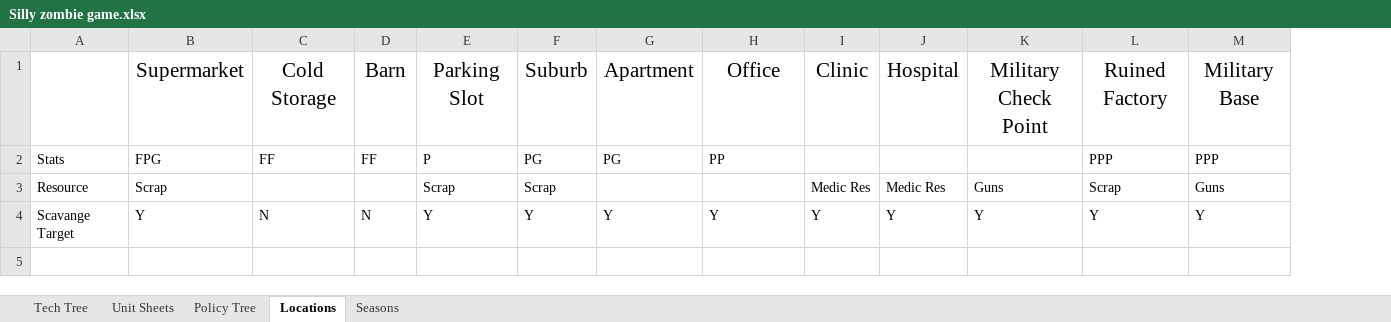
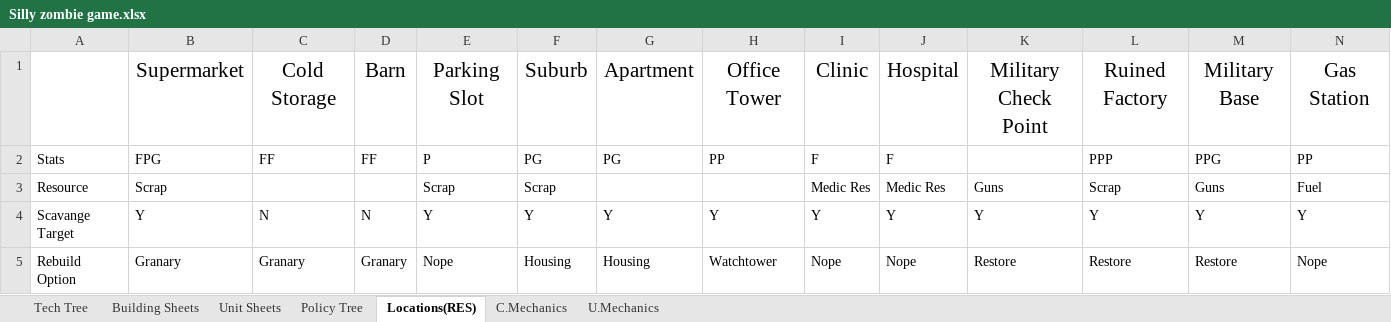
Before and after one commit to Wheelchair2/Zombie-Apocalypse-DEMO, an Excel workbook: Silly zombie game.xlsx, sheet Locations(RES), drawn as a sheet; values as stored, in another font and other column widths than the file's, no borders; the diff names each change by its address in the sheet, - before the commit and + after, or states it on an @@ line.

```diff
--- a/Silly zombie game.xlsx (sheet Locations(RES))
+++ b/Silly zombie game.xlsx (sheet Locations(RES))
-sheet tab: Locations
+sheet tab: Locations(RES)
-sheet tab: Seasons
+sheet tab: C.Mechanics
+sheet tab: Building Sheets
+sheet tab: U.Mechanics
+column N, rows 1-4: Gas Station | PP | Fuel | Y
-H1: Office
+H1: Office Tower
-I2: (empty)
+I2: F
-J2: (empty)
+J2: F
-M2: PPP
+M2: PPG
+row 5: Rebuild Option | Granary | Granary | Granary | Nope | Housing | Housing | Watchtower | Nope | Nope | Restore | Restore | Restore | Nope
```
Also changed, not shown: sheet Unit Sheets, sheet Policy Tree, sheet C.Mechanics, sheet Tech Tree, 1 other file.
